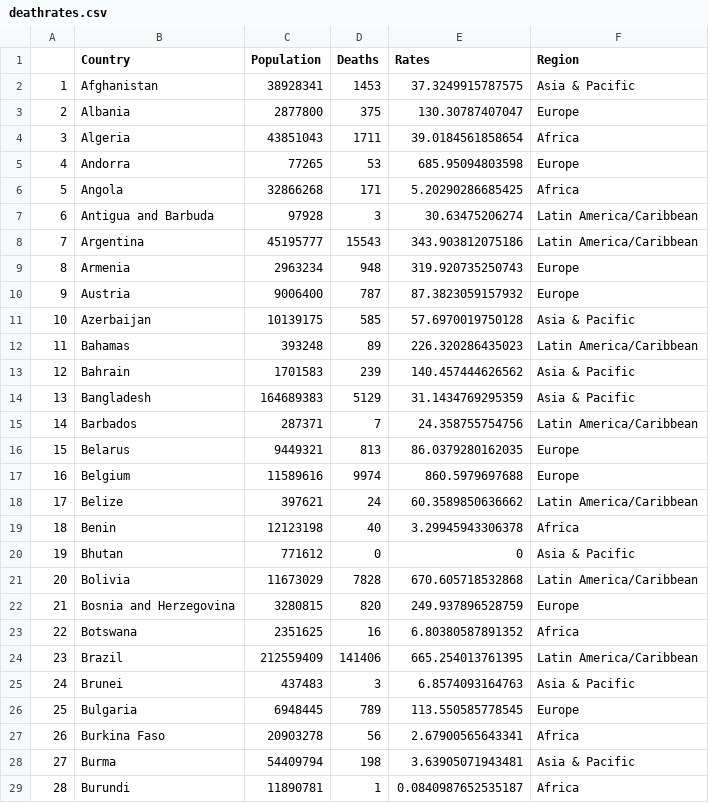
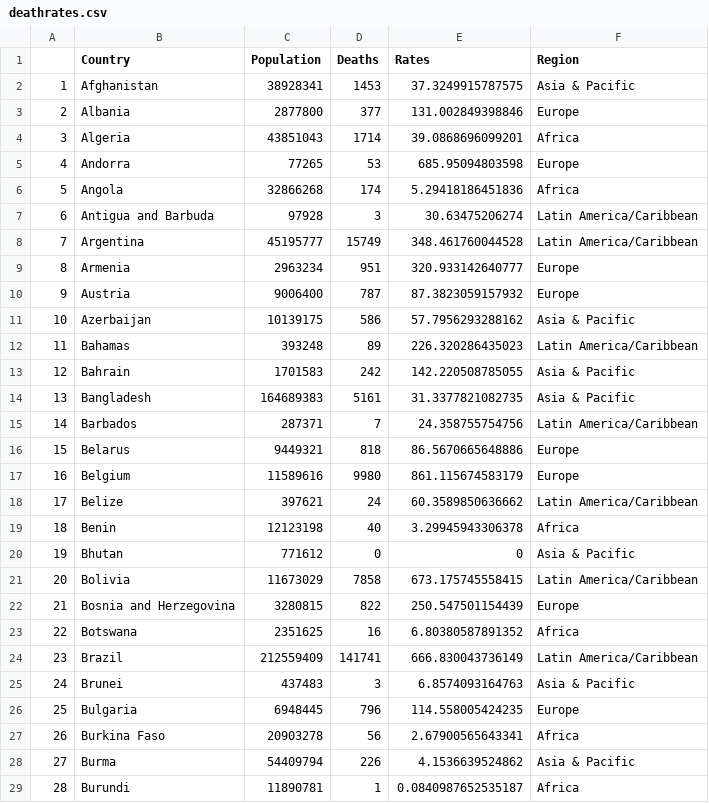
Before and after one commit to enadol/covid, a CSV file: deathrates.csv, drawn as a sheet; only a part is shown; the diff covers the shown part only.

Commit message:
modified:   confirmedrates.csv 	modified:   confirmedrateswo.csv 	modified:   deathrates.csv 	modified:   deathrateswo.csv

```diff
--- a/deathrates.csv
+++ b/deathrates.csv
@@ -2,17 +2,17 @@
 "1","Afghanistan",38928341,1453,37.3249915787575,"Asia & Pacific"
-"2","Albania",2877800,375,130.30787407047,"Europe"
-"3","Algeria",43851043,1711,39.0184561858654,"Africa"
+"2","Albania",2877800,377,131.002849398846,"Europe"
+"3","Algeria",43851043,1714,39.0868696099201,"Africa"
 "4","Andorra",77265,53,685.95094803598,"Europe"
-"5","Angola",32866268,171,5.20290286685425,"Africa"
+"5","Angola",32866268,174,5.29418186451836,"Africa"
 "6","Antigua and Barbuda",97928,3,30.63475206274,"Latin America/Caribbean"
-"7","Argentina",45195777,15543,343.903812075186,"Latin America/Caribbean"
-"8","Armenia",2963234,948,319.920735250743,"Europe"
+"7","Argentina",45195777,15749,348.461760044528,"Latin America/Caribbean"
+"8","Armenia",2963234,951,320.933142640777,"Europe"
 "9","Austria",9006400,787,87.3823059157932,"Europe"
-"10","Azerbaijan",10139175,585,57.6970019750128,"Asia & Pacific"
+"10","Azerbaijan",10139175,586,57.7956293288162,"Asia & Pacific"
 "11","Bahamas",393248,89,226.320286435023,"Latin America/Caribbean"
-"12","Bahrain",1701583,239,140.457444626562,"Asia & Pacific"
-"13","Bangladesh",164689383,5129,31.1434769295359,"Asia & Pacific"
+"12","Bahrain",1701583,242,142.220508785055,"Asia & Pacific"
+"13","Bangladesh",164689383,5161,31.3377821082735,"Asia & Pacific"
 "14","Barbados",287371,7,24.358755754756,"Latin America/Caribbean"
-"15","Belarus",9449321,813,86.0379280162035,"Europe"
-"16","Belgium",11589616,9974,860.5979697688,"Europe"
+"15","Belarus",9449321,818,86.5670665648886,"Europe"
+"16","Belgium",11589616,9980,861.115674583179,"Europe"
 "17","Belize",397621,24,60.3589850636662,"Latin America/Caribbean"
@@ -20,10 +20,10 @@
 "19","Bhutan",771612,0,0,"Asia & Pacific"
-"20","Bolivia",11673029,7828,670.605718532868,"Latin America/Caribbean"
-"21","Bosnia and Herzegovina",3280815,820,249.937896528759,"Europe"
+"20","Bolivia",11673029,7858,673.175745558415,"Latin America/Caribbean"
+"21","Bosnia and Herzegovina",3280815,822,250.547501154439,"Europe"
 "22","Botswana",2351625,16,6.80380587891352,"Africa"
-"23","Brazil",212559409,141406,665.254013761395,"Latin America/Caribbean"
+"23","Brazil",212559409,141741,666.830043736149,"Latin America/Caribbean"
 "24","Brunei",437483,3,6.8574093164763,"Asia & Pacific"
-"25","Bulgaria",6948445,789,113.550585778545,"Europe"
+"25","Bulgaria",6948445,796,114.558005424235,"Europe"
 "26","Burkina Faso",20903278,56,2.67900565643341,"Africa"
-"27","Burma",54409794,198,3.63905071943481,"Asia & Pacific"
+"27","Burma",54409794,226,4.1536639524862,"Asia & Pacific"
 "28","Burundi",11890781,1,0.0840987652535187,"Africa"
```
Also changed, not shown: 142 edited cells elsewhere in this file, confirmedrates.csv, confirmedrateswo.csv, 1 other file.
